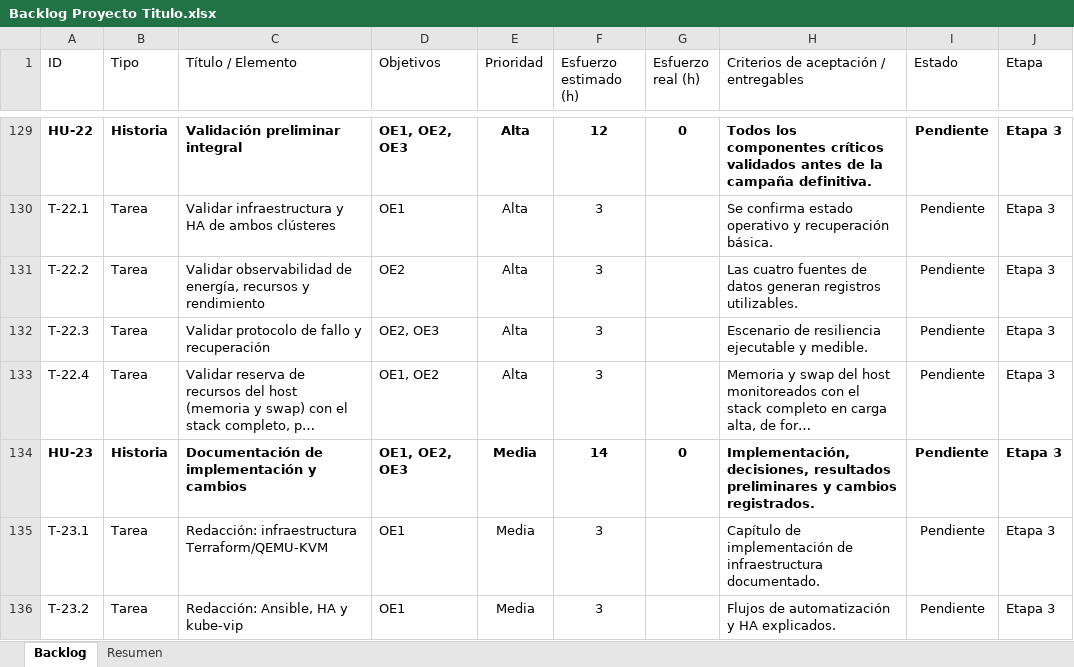
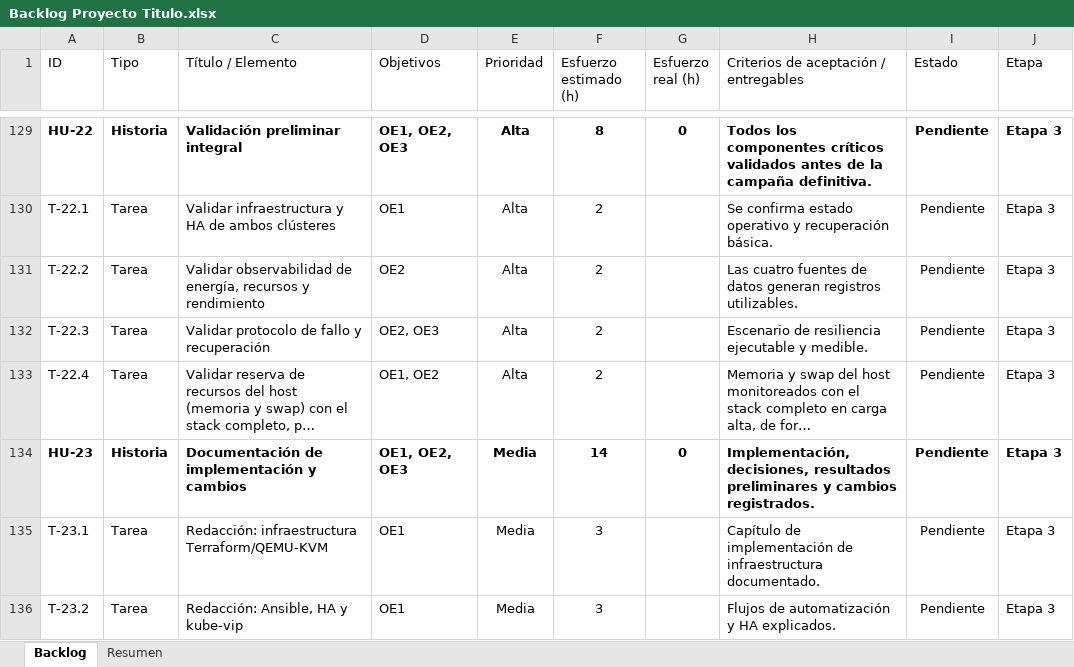
Before and after one commit to Coto2412/k3s-microk8s-ha-benchmarks, an Excel workbook: docs/Backlog Proyecto Titulo.xlsx, sheet Backlog, drawn as a sheet; only a part is shown, gaps mark what is left out; long unchanged cells end in …; values as stored, in another font and other column widths than the file's, no borders; charts and pictures and conditional formats and table styles not drawn; the diff covers the shown part only; the diff names each change by its address in the sheet, - before the commit and + after, or states it on an @@ line.

```diff
--- a/docs/Backlog Proyecto Titulo.xlsx (sheet Backlog)
+++ b/docs/Backlog Proyecto Titulo.xlsx (sheet Backlog)
-F129 (Esfuerzo estimado (h)): 12
+F129 (Esfuerzo estimado (h)): 8
-F130:F133 (Esfuerzo estimado (h)): 3
+F130:F133 (Esfuerzo estimado (h)): 2
```
Also changed, not shown: 1 added row and 49 edited cells elsewhere in this sheet, sheet Resumen, formulas that keep their value, 39 other files.
